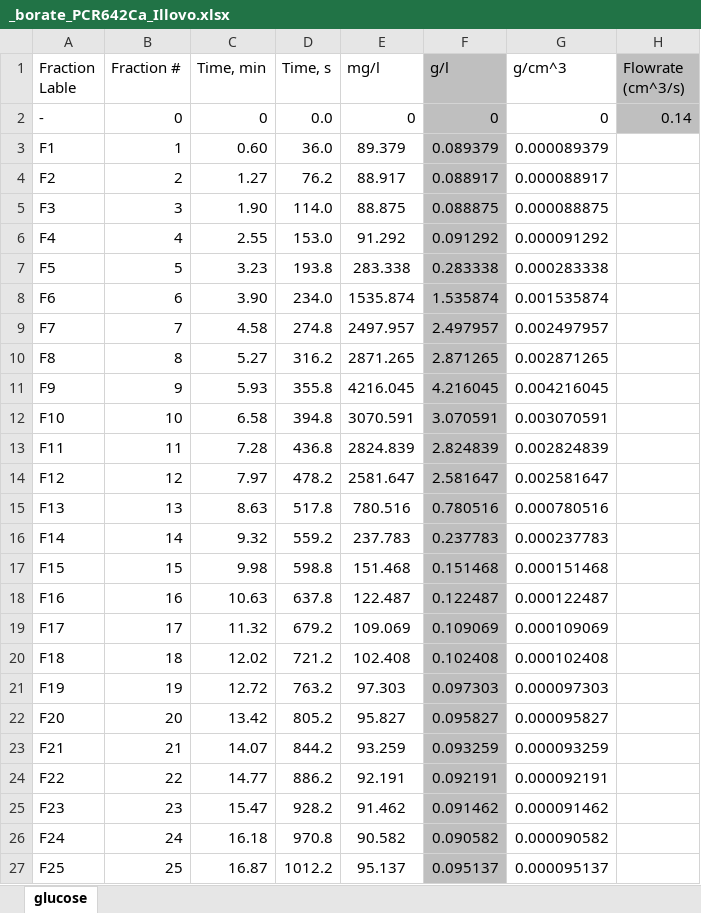
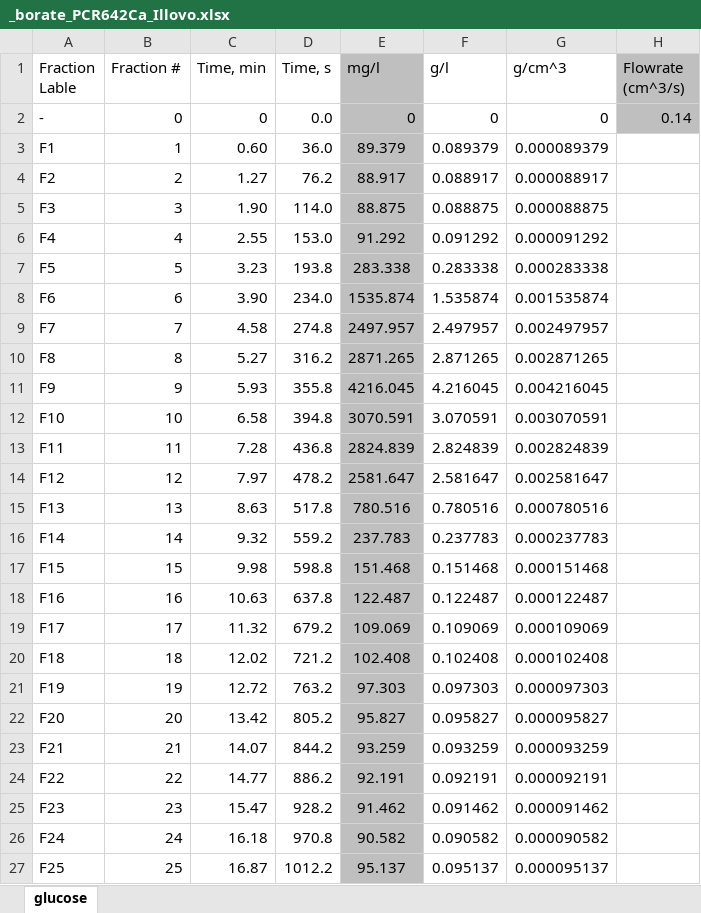
Before and after one commit to Nawa-Punabantu/MEng_Code, an Excel workbook: case3_Borate/Excel_Files/Illovo_waste_water/_borate_PCR642Ca_Illovo.xlsx, sheet glucose, drawn as a sheet; only a part is shown; values as stored, in another font and other column widths than the file's, no borders; charts and pictures not drawn; the diff names each change by its address in the sheet, - before the commit and + after, or states it on an @@ line.

```diff
--- a/case3_Borate/Excel_Files/Illovo_waste_water/_borate_PCR642Ca_Illovo.xlsx (sheet glucose)
+++ b/case3_Borate/Excel_Files/Illovo_waste_water/_borate_PCR642Ca_Illovo.xlsx (sheet glucose)
-E1:E27 fill: none
+E1:E27 fill: #BFBFBF
-F1:F27 fill: #BFBFBF
+F1:F27 fill: none
```
Also changed, not shown: case3_Borate/Excel_Files/Illovo_waste_water/_HCL_PCR642Ca_illovo.xlsx, case3_Borate/Excel_Files/Illovo_waste_water/_HCL_Ubk_530_Illovo.xlsx, 6 other files.
